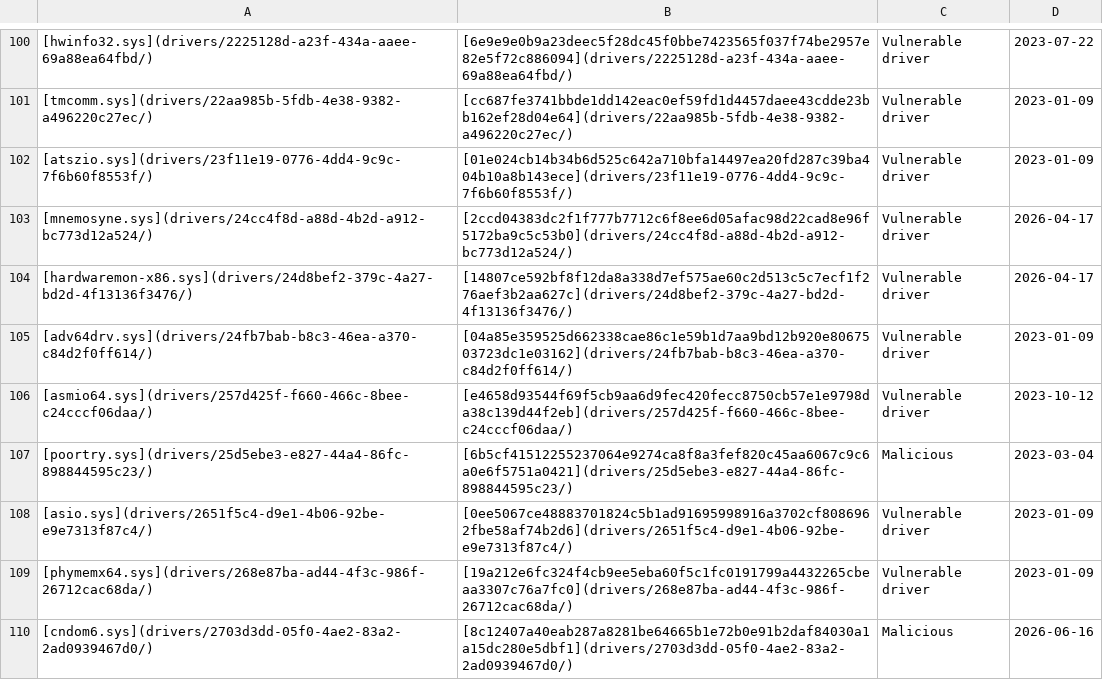
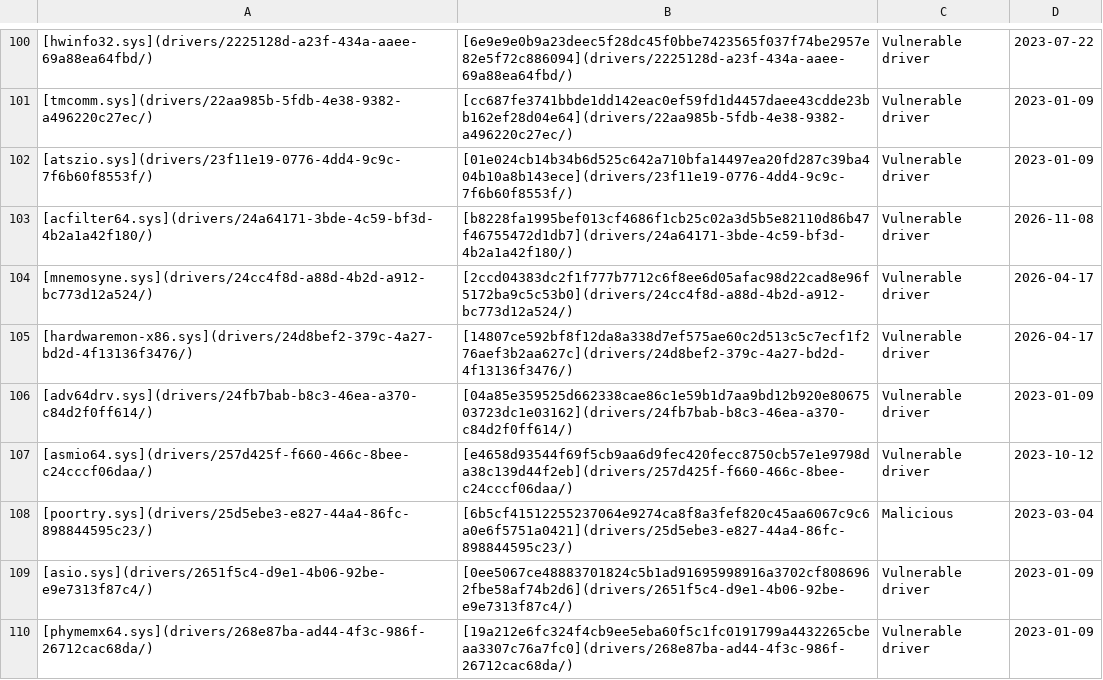
Before and after one commit to magicsword-io/LOLDrivers, a CSV file: loldrivers.io/content/drivers_table.csv, drawn as a sheet; only a part is shown, gaps mark what is left out; the shorter side is filled out with more unchanged rows; the diff names each change by its address in the sheet, - before the commit and + after, or states it on an @@ line.

```diff
--- a/loldrivers.io/content/drivers_table.csv
+++ b/loldrivers.io/content/drivers_table.csv
+row 103: [acfilter64.sys](drivers/24a64171-3bde-4c59-bf3d-4b2a1a42f180/) | [b8228fa1995bef013cf4686f1cb25c02a3d5b5e82110d86b47f46755472d1db7](drivers/24a64171-3bde-4c59-bf3d-4b2a1a42f180/) | Vulnerable driver | 2026-11-08
```
Also changed, not shown: 28 other files.
